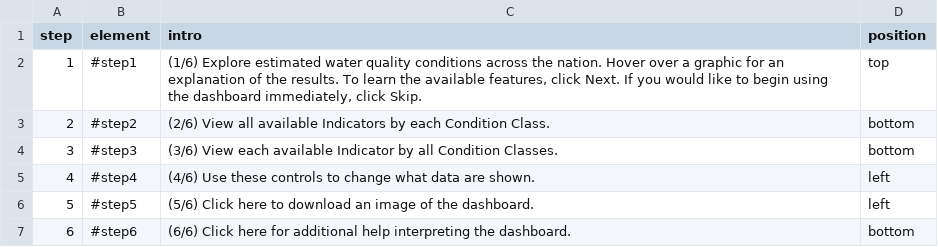
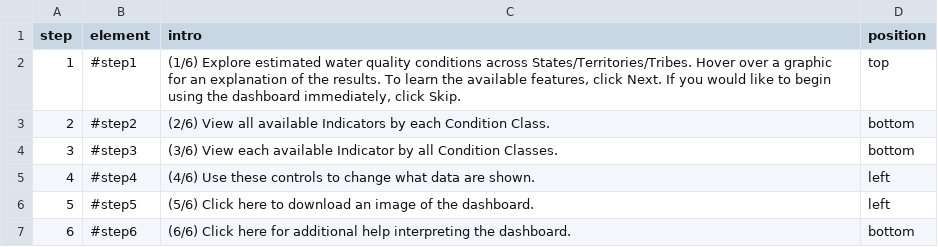
Before and after one commit to USEPA/ARMADA, a CSV file: www/help.csv, drawn as a sheet.

```diff
--- a/www/help.csv
+++ b/www/help.csv
@@ -1,3 +1,3 @@
 step,element,intro,position
-1,#step1,"(1/6) Explore estimated water quality conditions across the nation. Hover over a graphic for an explanation of the results. To learn the available features, click Next. If you would like to begin using the dashboard immediately, click Skip.",top
+1,#step1,"(1/6) Explore estimated water quality conditions across States/Territories/Tribes. Hover over a graphic for an explanation of the results. To learn the available features, click Next. If you would like to begin using the dashboard immediately, click Skip.",top
 2,#step2,(2/6) View all available Indicators by each Condition Class., bottom
```
Also changed, not shown: 8 other files.
